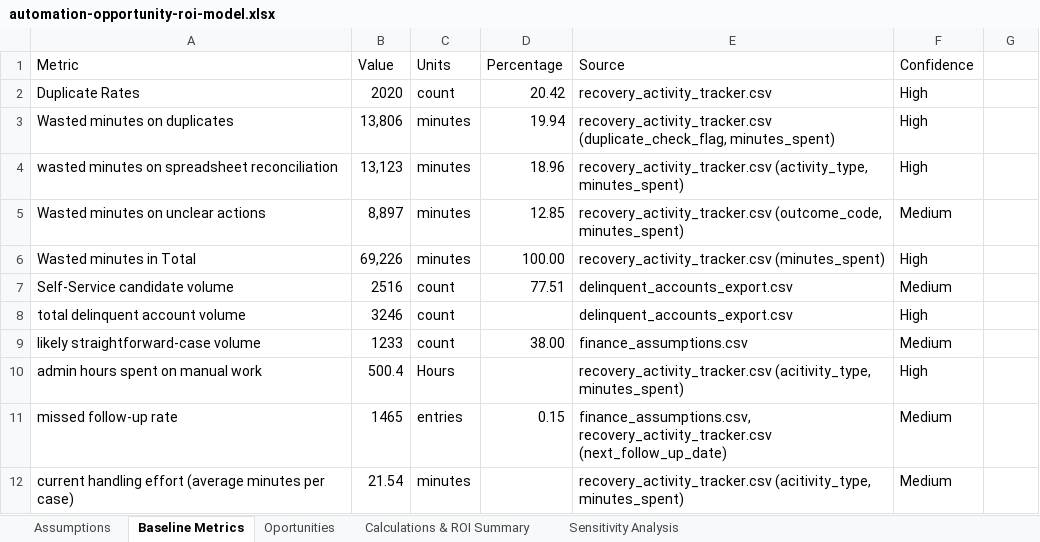
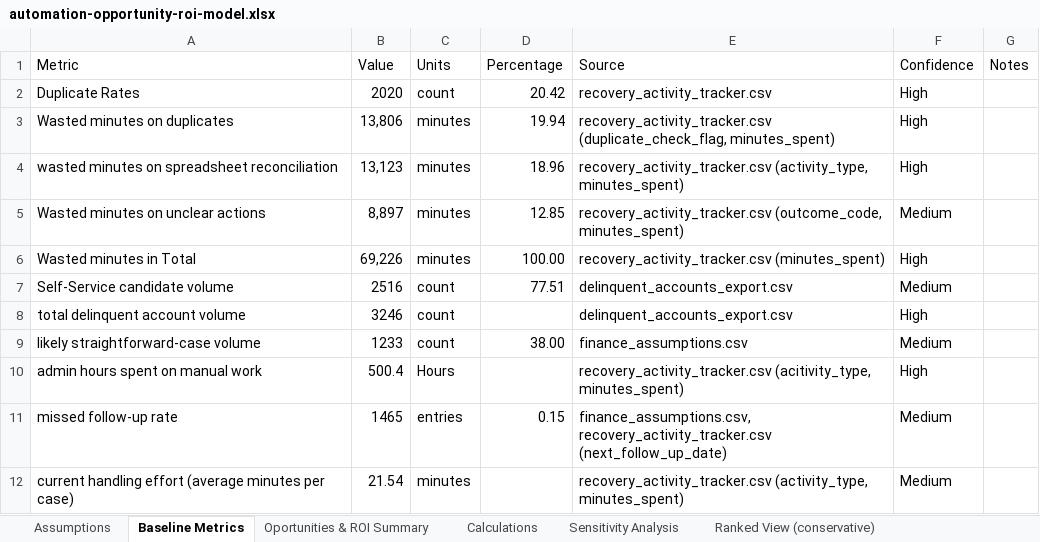
Before and after one commit to Sigma-Labs-XYZ/Coursework-Technical-Business-Analyst-Week-1, an Excel workbook: submissions/automation-opportunity-roi-model.xlsx, sheet Baseline Metrics, drawn as a sheet; values as stored, in another font and other column widths than the file's, no borders; charts and pictures not drawn; the diff names each change by its address in the sheet, - before the commit and + after, or states it on an @@ line.

```diff
--- a/submissions/automation-opportunity-roi-model.xlsx (sheet Baseline Metrics)
+++ b/submissions/automation-opportunity-roi-model.xlsx (sheet Baseline Metrics)
-sheet tab: Oportunities
+sheet tab: Oportunities & ROI Summary
-sheet tab: Calculations & ROI Summary
+sheet tab: Calculations
+sheet tab: Ranked View (conservative)
-G1: (empty)
+G1: Notes
-E12 (Source): recovery_activity_tracker.csv (acitivity_type, minutes_spent)
+E12 (Source): recovery_activity_tracker.csv (activity_type, minutes_spent)
```
Also changed, not shown: sheet Oportunities & ROI Summary, sheet Calculations, other sheet tabs, formulas that keep their value, charts or pictures, 1 other file.
